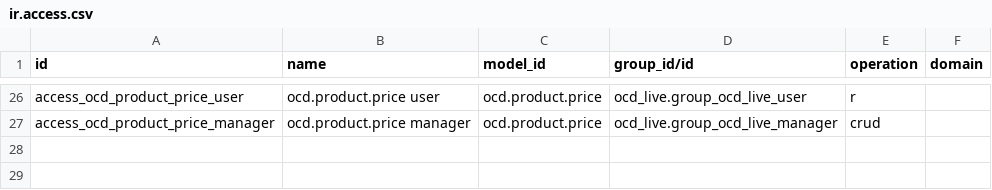
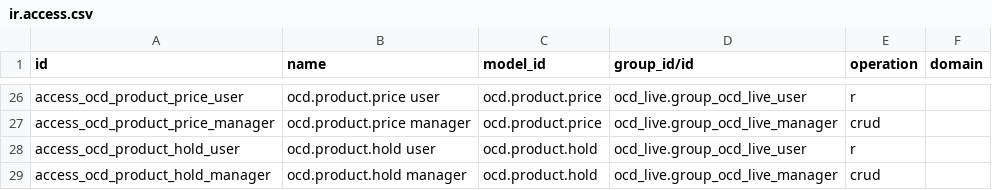
Before and after one commit to montaigne22/projet_ocd, a CSV file: ocd_live_shop/security/ir.access.csv, drawn as a sheet; only a part is shown, gaps mark what is left out; the diff names each change by its address in the sheet, - before the commit and + after, or states it on an @@ line.

```diff
--- a/ocd_live_shop/security/ir.access.csv
+++ b/ocd_live_shop/security/ir.access.csv
+row 28: access_ocd_product_hold_user | ocd.product.hold user | ocd.product.hold | ocd_live.group_ocd_live_user | r
+row 29: access_ocd_product_hold_manager | ocd.product.hold manager | ocd.product.hold | ocd_live.group_ocd_live_manager | crud
```
Also changed, not shown: 26 other files.
